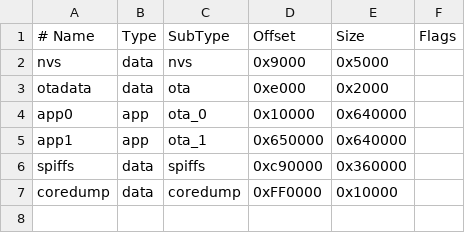
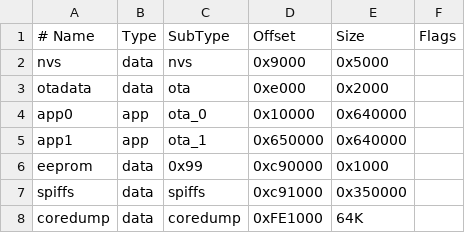
Before and after one commit to ClassicDIY/SwitchNotifier, a CSV file: code/ESP32/partitions/default_16MB.csv, drawn as a sheet.

```diff
--- a/code/ESP32/partitions/default_16MB.csv
+++ b/code/ESP32/partitions/default_16MB.csv
@@ -5,3 +5,4 @@ app0,     app,  ota_0,   0x10000, 0x640000,
 app1,     app,  ota_1,   0x650000,0x640000,
-spiffs,   data, spiffs,  0xc90000,0x360000,
-coredump, data, coredump,0xFF0000,0x10000,
+eeprom,   data, 0x99,    0xc90000,0x1000,
+spiffs,   data, spiffs,  0xc91000,0x350000,
+coredump, data, coredump,0xFE1000,64K
```
Also changed, not shown: code/ESP32/partitions/default_4MB.csv, code/ESP32/partitions/default_8MB.csv, 20 other files.
